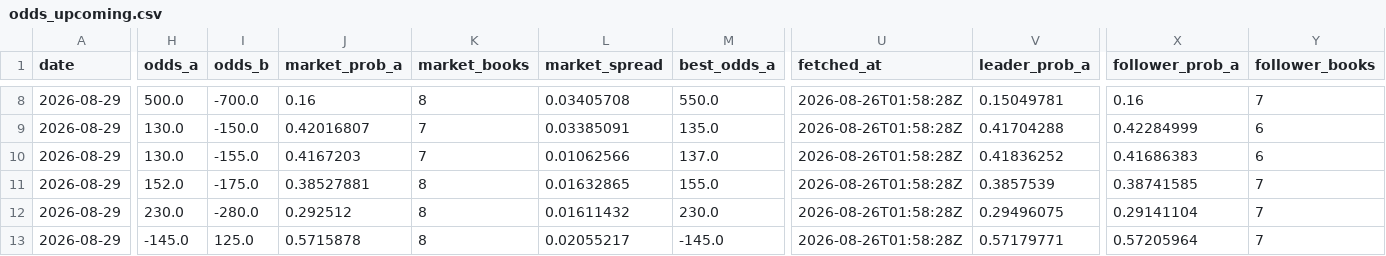
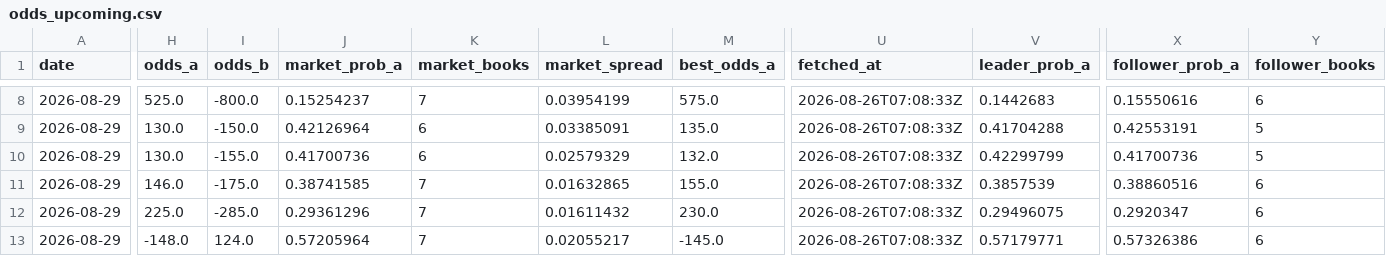
Before and after one commit to joshuakingsland/claude-fights, a CSV file: odds_upcoming.csv, drawn as a sheet; only a part is shown, gaps mark what is left out; the diff covers the shown part only; the diff names each change by its address in the sheet, - before the commit and + after, or states it on an @@ line.

```diff
--- a/odds_upcoming.csv
+++ b/odds_upcoming.csv
-H8 (odds_a): 500.0
+H8 (odds_a): 525.0
-I8 (odds_b): -700.0
+I8 (odds_b): -800.0
-J8 (market_prob_a): 0.16
+J8 (market_prob_a): 0.15254237
-K8 (market_books): 8
+K8 (market_books): 7
-L8 (market_spread): 0.03405708
+L8 (market_spread): 0.03954199
-M8 (best_odds_a): 550.0
+M8 (best_odds_a): 575.0
-U8:U13 (fetched_at): 2026-08-26T01:58:28Z
+U8:U13 (fetched_at): 2026-08-26T07:08:33Z
-V8 (leader_prob_a): 0.15049781
+V8 (leader_prob_a): 0.1442683
-X8 (follower_prob_a): 0.16
+X8 (follower_prob_a): 0.15550616
-Y8 (follower_books): 7
+Y8 (follower_books): 6
-J9 (market_prob_a): 0.42016807
+J9 (market_prob_a): 0.42126964
-K9:K10 (market_books): 7
+K9:K10 (market_books): 6
-X9 (follower_prob_a): 0.42284999
+X9 (follower_prob_a): 0.42553191
-Y9:Y10 (follower_books): 6
+Y9:Y10 (follower_books): 5
-J10 (market_prob_a): 0.4167203
+J10 (market_prob_a): 0.41700736
-L10 (market_spread): 0.01062566
+L10 (market_spread): 0.02579329
-M10 (best_odds_a): 137.0
+M10 (best_odds_a): 132.0
-V10 (leader_prob_a): 0.41836252
+V10 (leader_prob_a): 0.42299799
-X10 (follower_prob_a): 0.41686383
+X10 (follower_prob_a): 0.41700736
-H11 (odds_a): 152.0
+H11 (odds_a): 146.0
-J11 (market_prob_a): 0.38527881
+J11 (market_prob_a): 0.38741585
-K11:K13 (market_books): 8
+K11:K13 (market_books): 7
-X11 (follower_prob_a): 0.38741585
+X11 (follower_prob_a): 0.38860516
-Y11:Y13 (follower_books): 7
+Y11:Y13 (follower_books): 6
-H12 (odds_a): 230.0
+H12 (odds_a): 225.0
-I12 (odds_b): -280.0
+I12 (odds_b): -285.0
-J12 (market_prob_a): 0.292512
+J12 (market_prob_a): 0.29361296
-X12 (follower_prob_a): 0.29141104
+X12 (follower_prob_a): 0.2920347
-H13 (odds_a): -145.0
+H13 (odds_a): -148.0
-I13 (odds_b): 125.0
+I13 (odds_b): 124.0
-J13 (market_prob_a): 0.5715878
+J13 (market_prob_a): 0.57205964
-X13 (follower_prob_a): 0.57205964
+X13 (follower_prob_a): 0.57326386
```
Also changed, not shown: 136 edited cells elsewhere in this file, 6 other files.
